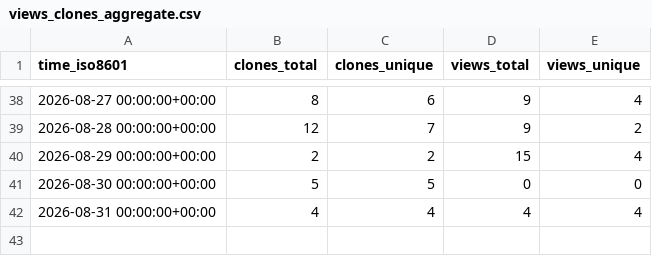
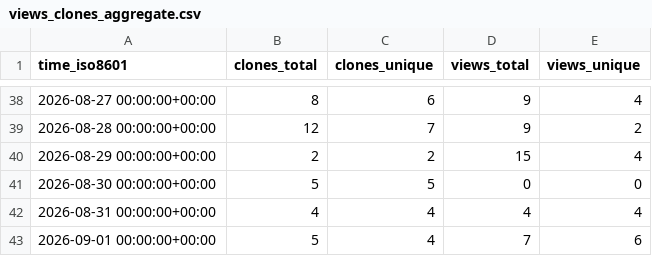
Before and after one commit to Sa3d-99/runpod_noVNC_isaac_sim, a CSV file: Sa3d-99/runpod_noVNC_isaac_sim/ghrs-data/views_clones_aggregate.csv, drawn as a sheet; only a part is shown, gaps mark what is left out.

```diff
--- a/Sa3d-99/runpod_noVNC_isaac_sim/ghrs-data/views_clones_aggregate.csv
+++ b/Sa3d-99/runpod_noVNC_isaac_sim/ghrs-data/views_clones_aggregate.csv
@@ -42 +42,2 @@ time_iso8601,clones_total,clones_unique,views_total,views_unique
 2026-08-31 00:00:00+00:00,4,4,4,4
+2026-09-01 00:00:00+00:00,5,4,7,6
```
Also changed, not shown: 1 other file.
